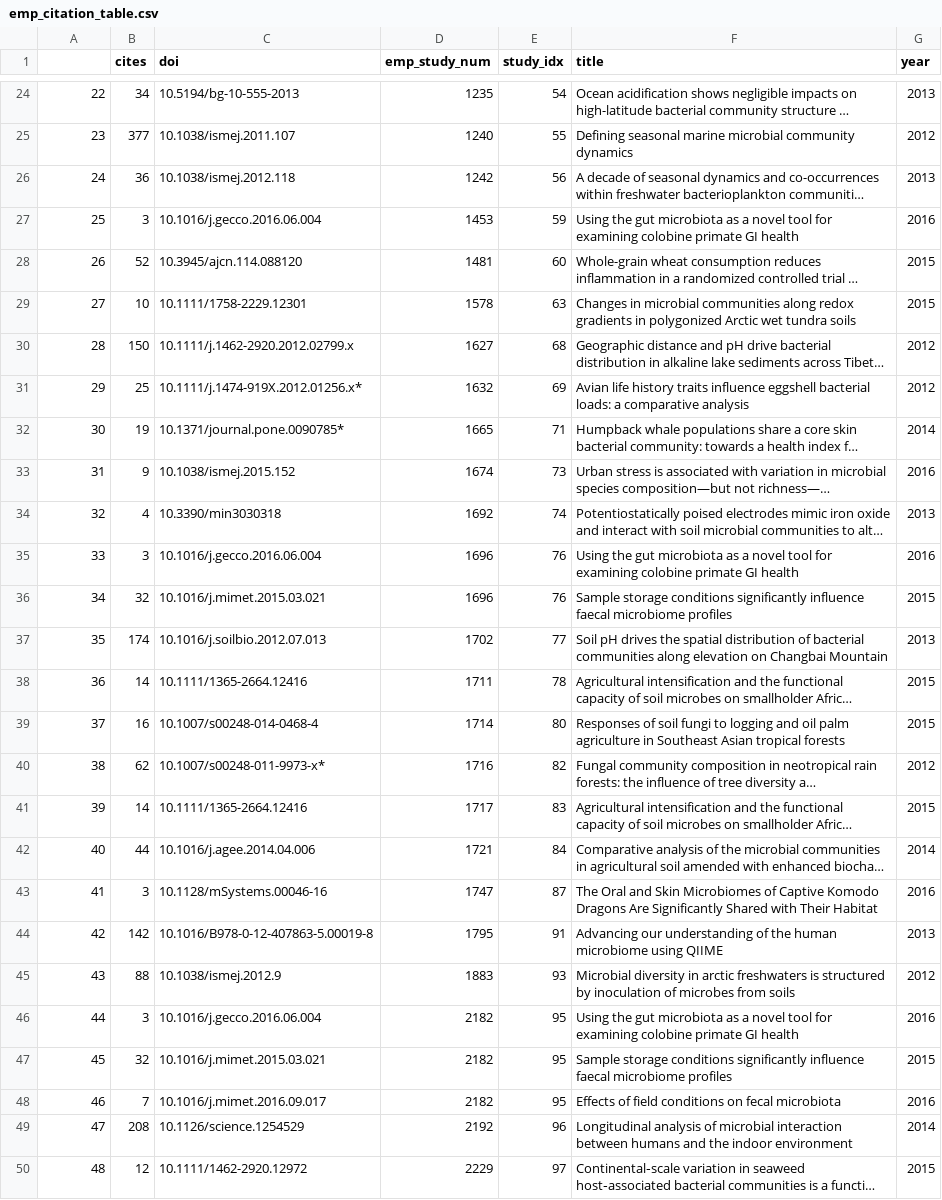
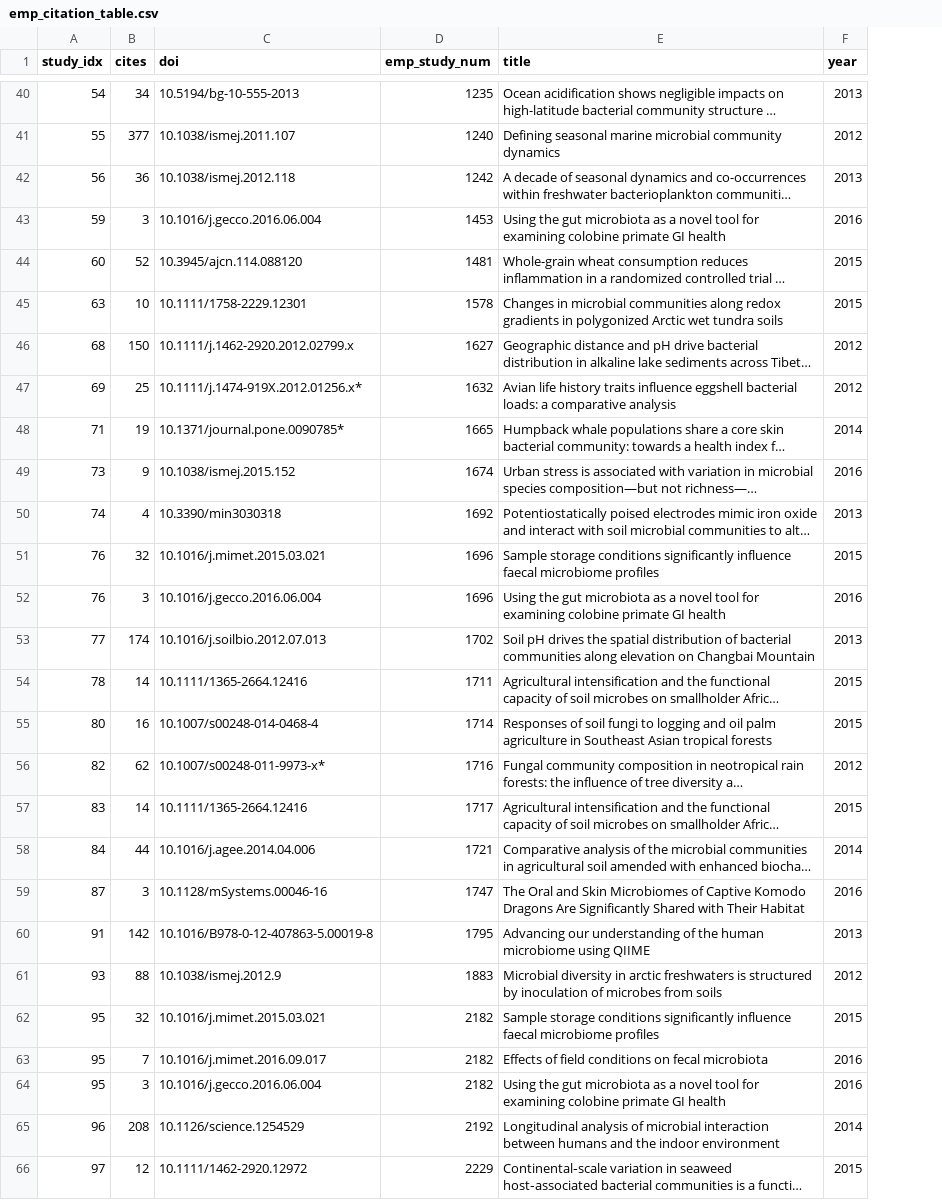
Before and after one commit to tanaes/EMP_impact, a CSV file: emp_citation_table.csv, drawn as a sheet; only a part is shown, gaps mark what is left out; long unchanged cells end in …; removed rows and columns are numbered as before the commit, all else as after; the diff covers the shown part only; the diff names each change by its address in the sheet, - before the commit and + after, or states it on an @@ line.

```diff
--- a/emp_citation_table.csv
+++ b/emp_citation_table.csv
-column E (study_idx), rows 24-34: 54 | 55 | 56 | 59 | 60 | 63 | 68 | 69 | 71 | 73 | 74; rows 36-45: 76 | 77 | 78 | 80 | 82 | 83 | 84 | 87 | 91 | 93; rows 47-50: 95 | 95 | 96 | 97
-A1: (empty)
+A1: study_idx
-A40 (study_idx): 22
+A40 (study_idx): 54
-A41 (study_idx): 23
+A41 (study_idx): 55
-A42 (study_idx): 24
+A42 (study_idx): 56
-A43 (study_idx): 25
+A43 (study_idx): 59
-A44 (study_idx): 26
+A44 (study_idx): 60
-A45 (study_idx): 27
+A45 (study_idx): 63
-A46 (study_idx): 28
+A46 (study_idx): 68
-A47 (study_idx): 29
+A47 (study_idx): 69
-A48 (study_idx): 30
+A48 (study_idx): 71
-A49 (study_idx): 31
+A49 (study_idx): 73
-A50 (study_idx): 32
+A50 (study_idx): 74
-row 35: 33 | 3 | 10.1016/j.gecco.2016.06.004 | 1696 | 76 | Using the gut microbiota as a novel tool for examining colobine primate GI health | 2016
-A51 (study_idx): 34
+A51 (study_idx): 76
+row 52: 76 | 3 | 10.1016/j.gecco.2016.06.004 | 1696 | Using the gut microbiota as a novel tool for examining colobine primate GI health | 2016
-A53 (study_idx): 35
+A53 (study_idx): 77
-A54 (study_idx): 36
+A54 (study_idx): 78
-A55 (study_idx): 37
+A55 (study_idx): 80
-A56 (study_idx): 38
+A56 (study_idx): 82
-A57 (study_idx): 39
+A57 (study_idx): 83
-A58 (study_idx): 40
+A58 (study_idx): 84
-A59 (study_idx): 41
+A59 (study_idx): 87
-A60 (study_idx): 42
+A60 (study_idx): 91
-A61 (study_idx): 43
+A61 (study_idx): 93
-row 46: 44 | 3 | 10.1016/j.gecco.2016.06.004 | 2182 | 95 | Using the gut microbiota as a novel tool for examining colobine primate GI health | 2016
-A62 (study_idx): 45
+A62 (study_idx): 95
-A63 (study_idx): 46
+A63 (study_idx): 95
+row 64: 95 | 3 | 10.1016/j.gecco.2016.06.004 | 2182 | Using the gut microbiota as a novel tool for examining colobine primate GI health | 2016
-A65 (study_idx): 47
+A65 (study_idx): 96
-A66 (study_idx): 48
+A66 (study_idx): 97
```
Also changed, not shown: 16 added rows and 20 edited cells elsewhere in this file, 2 other files.
